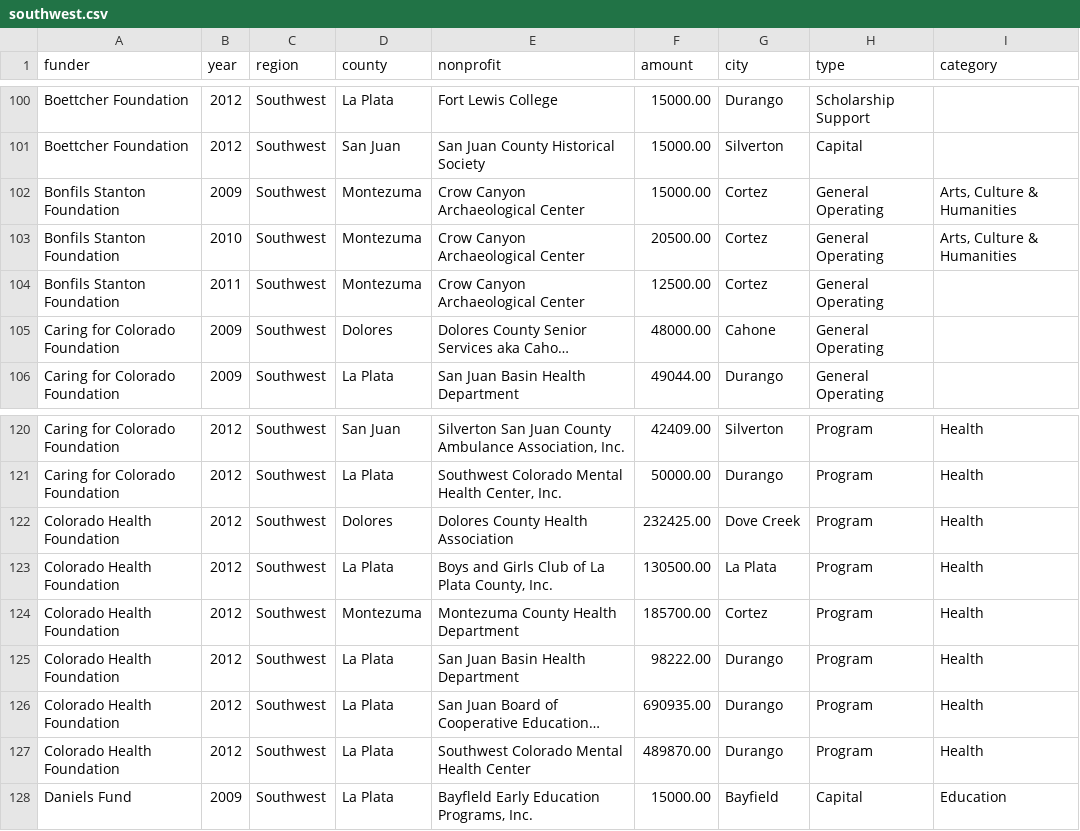
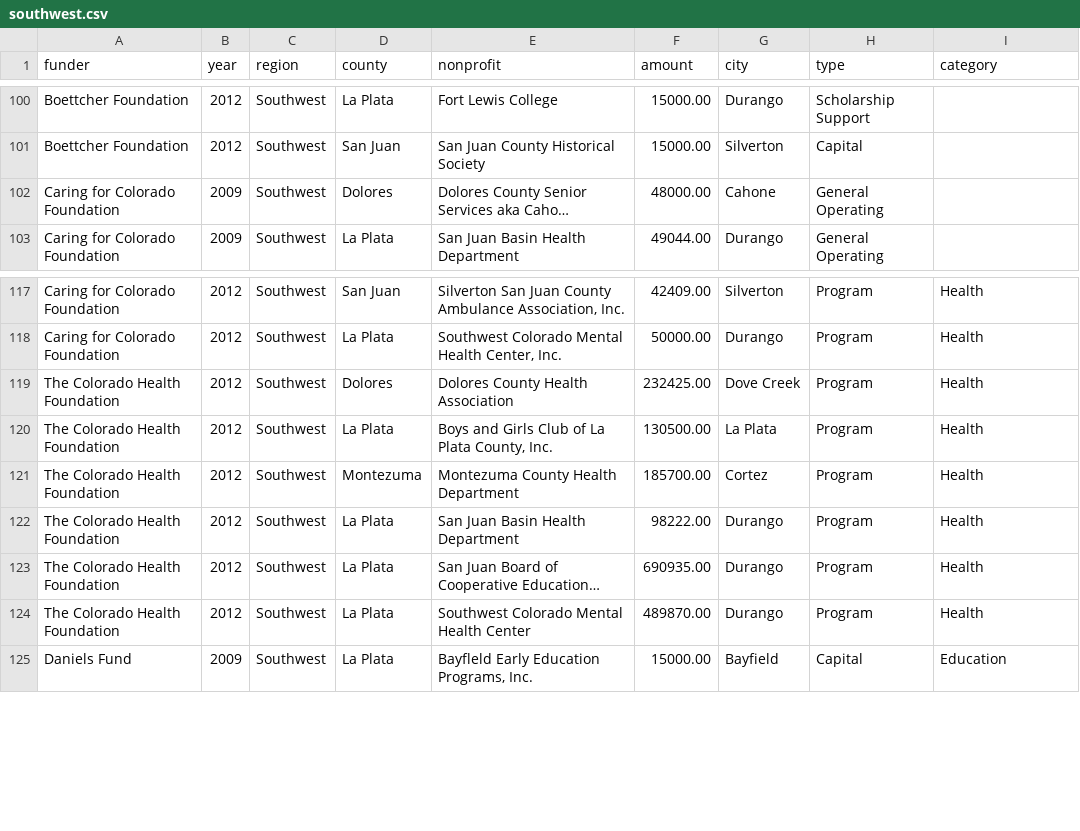
Before and after one commit to chelm/cbc_map, a CSV file: southwest/data/southwest.csv, drawn as a sheet; only a part is shown, gaps mark what is left out; long unchanged cells end in …; removed rows and columns are numbered as before the commit, all else as after; the diff names each change by its address in the sheet, - before the commit and + after, or states it on an @@ line.

```diff
--- a/southwest/data/southwest.csv
+++ b/southwest/data/southwest.csv
-row 102: Bonfils Stanton Foundation | 2009 | Southwest | Montezuma | Crow Canyon Archaeological Center | 15000.00 | Cortez | General Operating | Arts, Culture & Humanities
-row 103: Bonfils Stanton Foundation | 2010 | Southwest | Montezuma | Crow Canyon Archaeological Center | 20500.00 | Cortez | General Operating | Arts, Culture & Humanities
-row 104: Bonfils Stanton Foundation | 2011 | Southwest | Montezuma | Crow Canyon Archaeological Center | 12500.00 | Cortez | General Operating
-A119:A124 (funder): Colorado Health Foundation
+A119:A124 (funder): The Colorado Health Foundation
```
Also changed, not shown: 1 other file.
